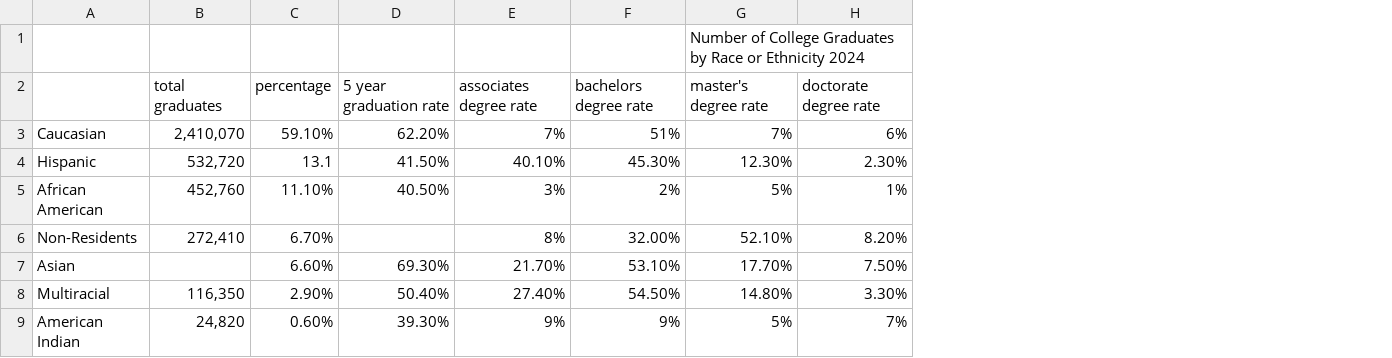
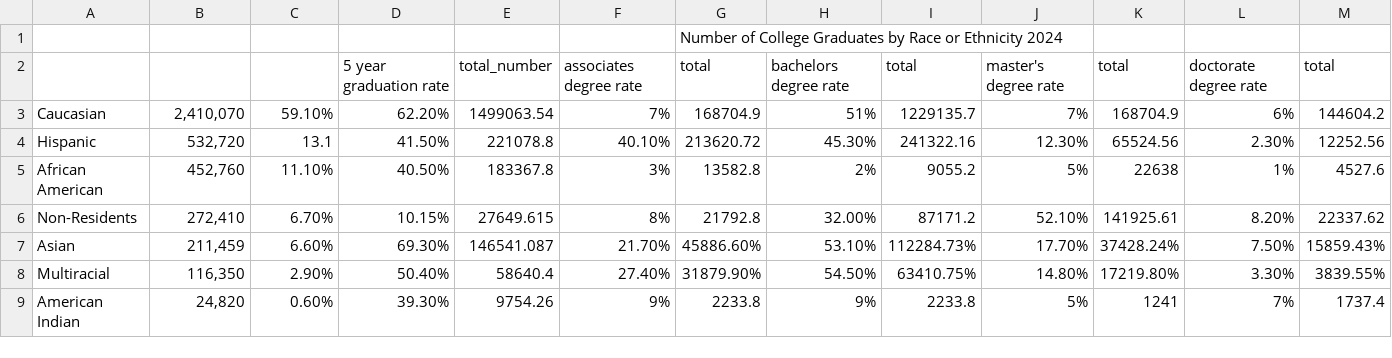
Before and after one commit to vitugo23/607-test, a CSV file: project2/grad_rates_data.csv, drawn as a sheet; addresses are those after the commit; the diff names each change by its address in the sheet, - before the commit and + after, or states it on an @@ line.

Commit message:
Update grad_rates_data.csv

```diff
--- a/project2/grad_rates_data.csv
+++ b/project2/grad_rates_data.csv
+column E, rows 2-9: total_number | 1499063.54 | 221078.8 | 183367.8 | 27649.615 | 146541.087 | 58640.4 | 9754.26
+column G, rows 1-9: Number of College Graduates by Race or Ethnicity 2024 | total | 168704.9 | 213620.72 | 13582.8 | 21792.8 | 45886.60% | 31879.90% | 2233.8
+column I, rows 2-9: total | 1229135.7 | 241322.16 | 9055.2 | 87171.2 | 112284.73% | 63410.75% | 2233.8
+column K, rows 2-9: total | 168704.9 | 65524.56 | 22638 | 141925.61 | 37428.24% | 17219.80% | 1241
+column M, rows 2-9: total | 144604.2 | 12252.56 | 4527.6 | 22337.62 | 15859.43% | 3839.55% | 1737.4
-J1: Number of College Graduates by Race or Ethnicity 2024
+J1: (empty)
-B2: total graduates
+B2: (empty)
-C2: percentage
+C2: (empty)
-D6: (empty)
+D6: 10.15%
-B7: (empty)
+B7: 211,459
```
